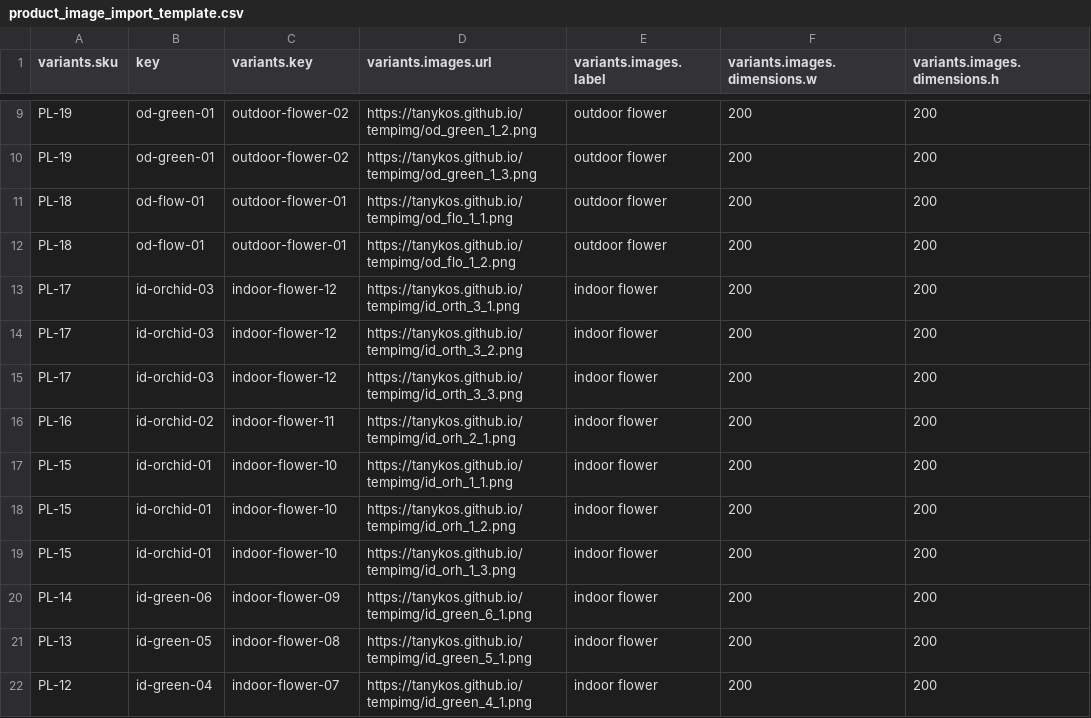
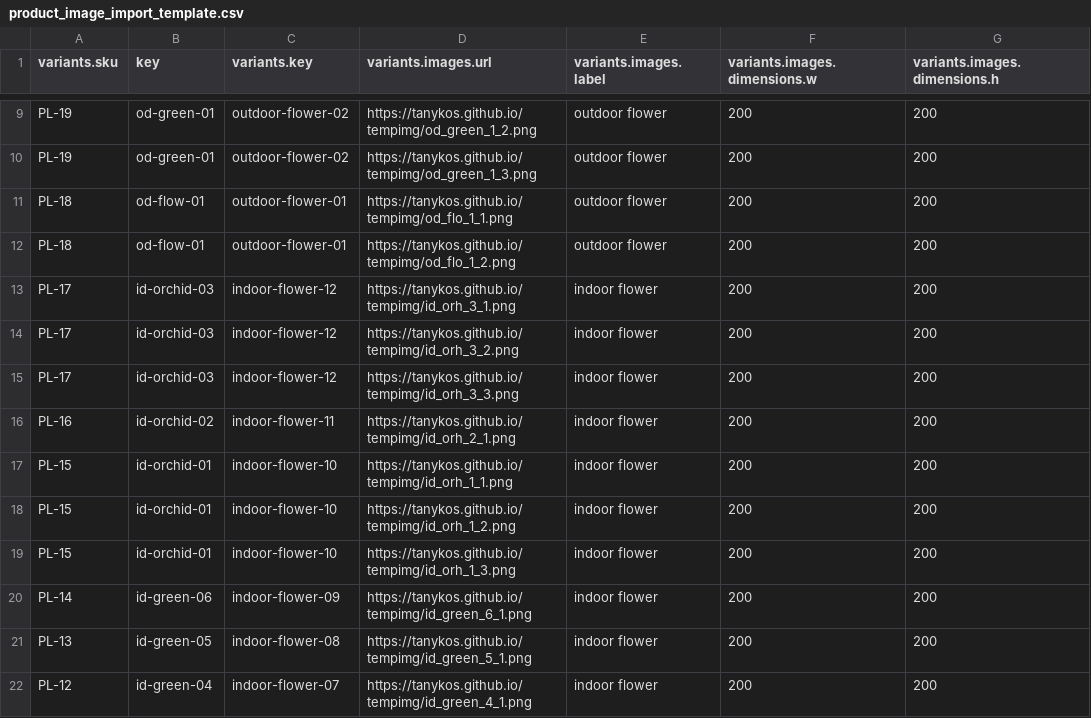
Before and after one commit to tanykos/tempimg, a CSV file: product_image_import_template.csv, drawn as a sheet; only a part is shown, gaps mark what is left out.

```diff
--- a/product_image_import_template.csv
+++ b/product_image_import_template.csv
@@ -12,5 +12,5 @@ PL-18,od-flow-01,outdoor-flower-01,https://tanykos.github.io/tempimg/od_flo_1_1.
 PL-18,od-flow-01,outdoor-flower-01,https://tanykos.github.io/tempimg/od_flo_1_2.png,outdoor flower,200,200
-PL-17,id-orchid-03,indoor-flower-12,https://tanykos.github.io/tempimg/id_orth_3_1.png,indoor flower,200,200
-PL-17,id-orchid-03,indoor-flower-12,https://tanykos.github.io/tempimg/id_orth_3_2.png,indoor flower,200,200
-PL-17,id-orchid-03,indoor-flower-12,https://tanykos.github.io/tempimg/id_orth_3_3.png,indoor flower,200,200
+PL-17,id-orchid-03,indoor-flower-12,https://tanykos.github.io/tempimg/id_orh_3_1.png,indoor flower,200,200
+PL-17,id-orchid-03,indoor-flower-12,https://tanykos.github.io/tempimg/id_orh_3_2.png,indoor flower,200,200
+PL-17,id-orchid-03,indoor-flower-12,https://tanykos.github.io/tempimg/id_orh_3_3.png,indoor flower,200,200
 PL-16,id-orchid-02,indoor-flower-11,https://tanykos.github.io/tempimg/id_orh_2_1.png,indoor flower,200,200
```
Also changed, not shown: 1 other file.
